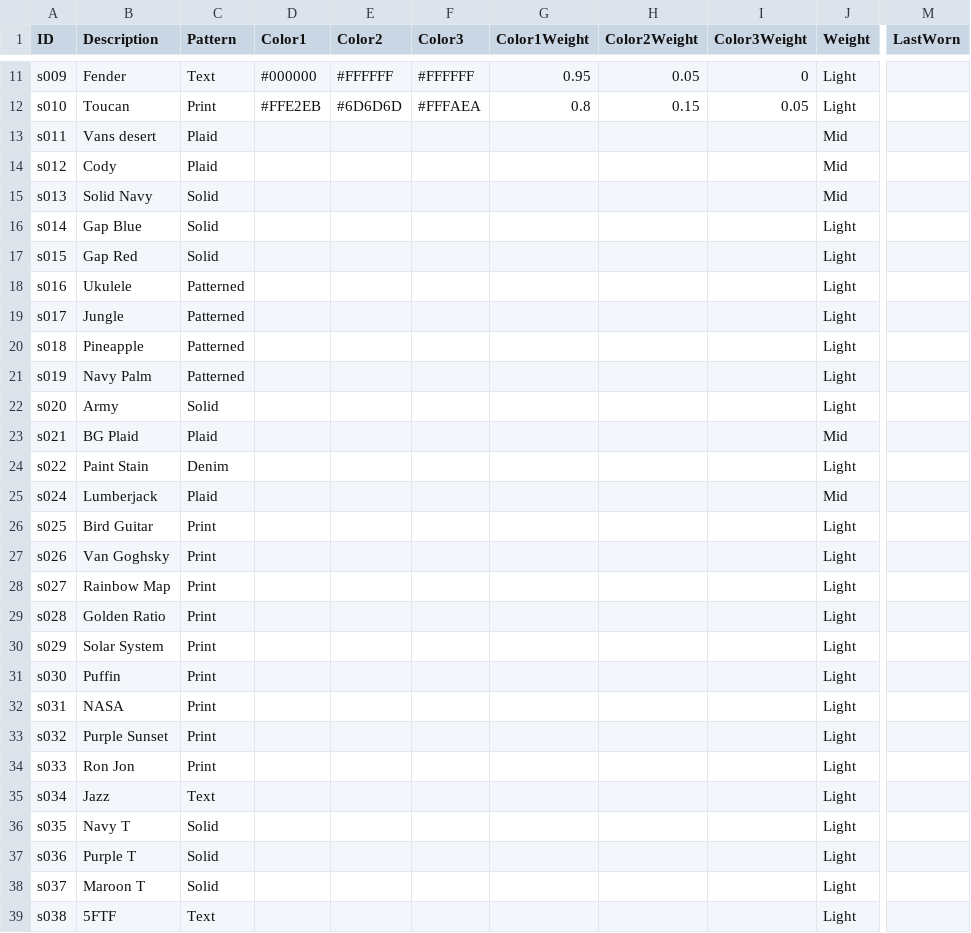
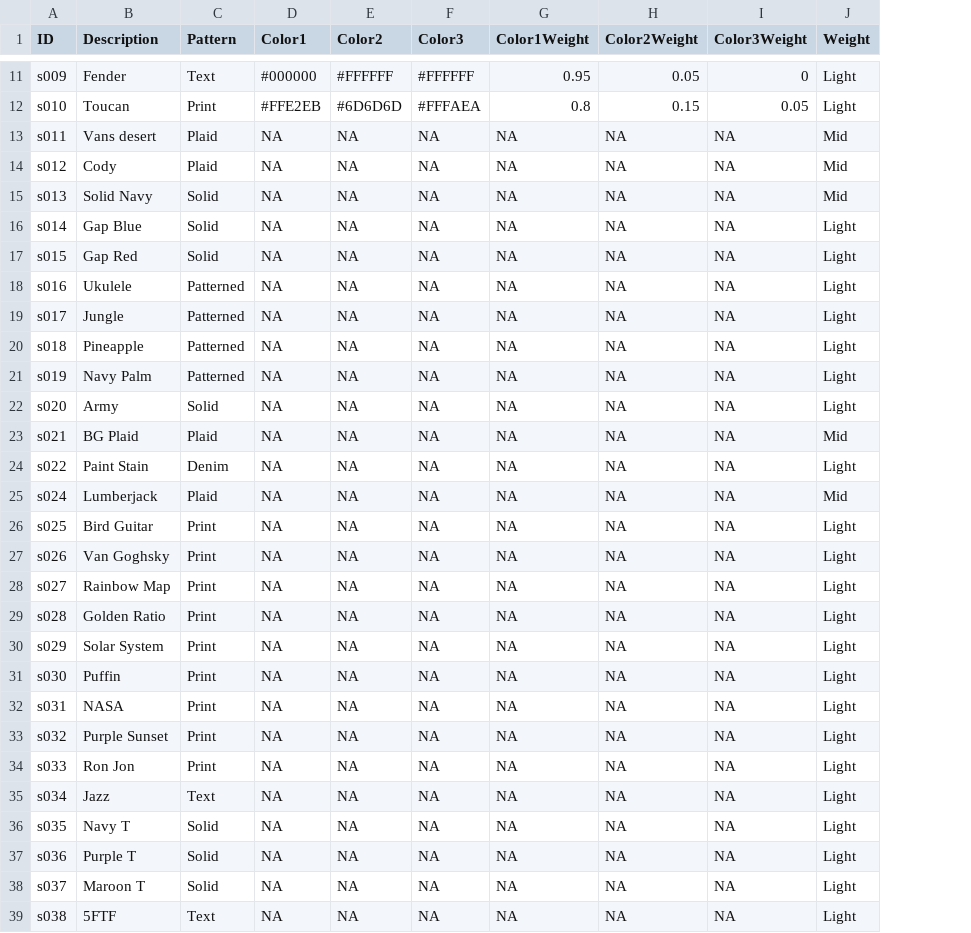
Before and after one commit to bsharp13/outfitted, a CSV file: Shirts.csv, drawn as a sheet; only a part is shown, gaps mark what is left out; the diff covers the shown part only; the diff names each change by its address in the sheet, - before the commit and + after, or states it on an @@ line.

```diff
--- a/Shirts.csv
+++ b/Shirts.csv
-column M (LastWorn), empty
-D13:D39 (Color1): (empty)
+D13:D39 (Color1): NA
-E13:E39 (Color2): (empty)
+E13:E39 (Color2): NA
-F13:F39 (Color3): (empty)
+F13:F39 (Color3): NA
-G13:G39 (Color1Weight): (empty)
+G13:G39 (Color1Weight): NA
-H13:H39 (Color2Weight): (empty)
+H13:H39 (Color2Weight): NA
-I13:I39 (Color3Weight): (empty)
+I13:I39 (Color3Weight): NA
```
Also changed, not shown: 18 edited cells elsewhere in this file, Pants.csv, 6 other files.
